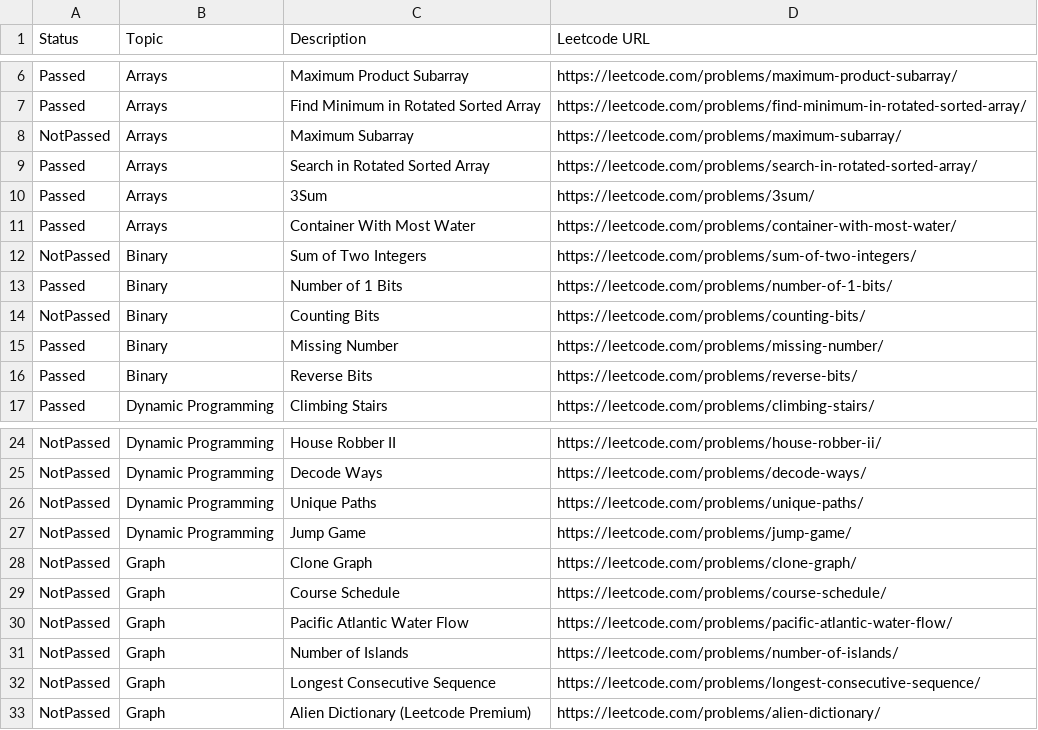
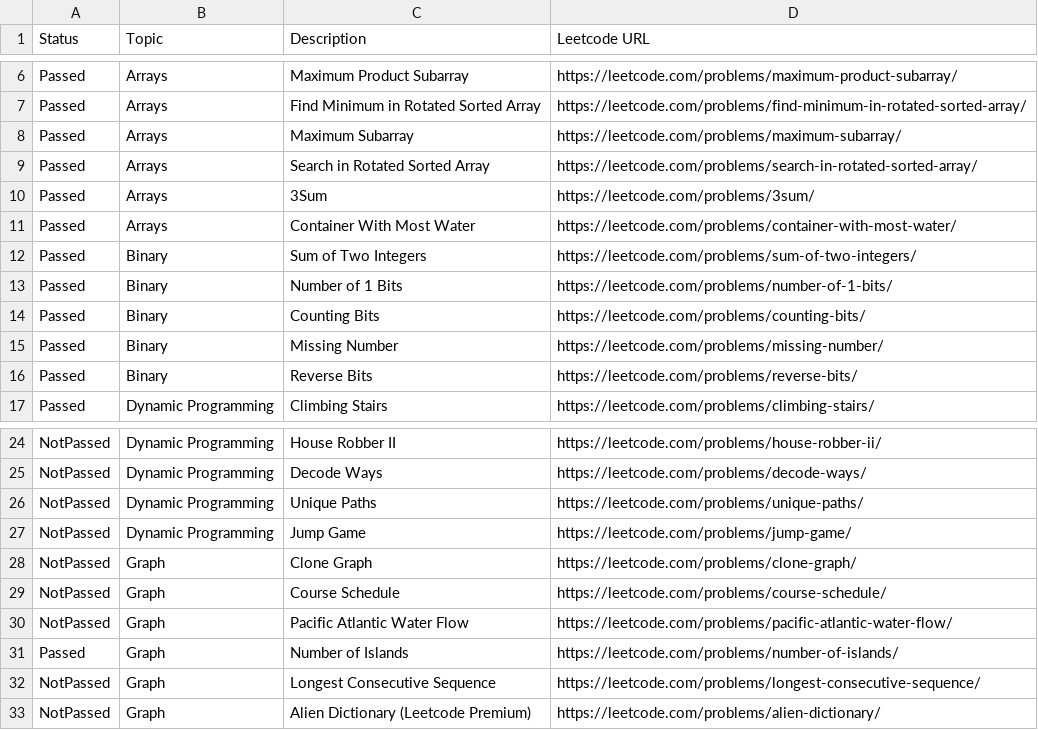
Before and after one commit to s3141p/Playground-js, a CSV file: leetcode/top75_leetcode.csv, drawn as a sheet; only a part is shown, gaps mark what is left out.

```diff
--- a/leetcode/top75_leetcode.csv
+++ b/leetcode/top75_leetcode.csv
@@ -7,3 +7,3 @@ Passed,Arrays,Maximum Product Subarray,https://leetcode.com/problems/maximum-pro
 Passed,Arrays,Find Minimum in Rotated Sorted Array,https://leetcode.com/problems/find-minimum-in-rotated-sorted-array/
-NotPassed,Arrays,Maximum Subarray,https://leetcode.com/problems/maximum-subarray/
+Passed,Arrays,Maximum Subarray,https://leetcode.com/problems/maximum-subarray/
 Passed,Arrays,Search in Rotated Sorted Array,https://leetcode.com/problems/search-in-rotated-sorted-array/
@@ -11,5 +11,5 @@ Passed,Arrays,3Sum,https://leetcode.com/problems/3sum/
 Passed,Arrays,Container With Most Water,https://leetcode.com/problems/container-with-most-water/
-NotPassed,Binary,Sum of Two Integers,https://leetcode.com/problems/sum-of-two-integers/
+Passed,Binary,Sum of Two Integers,https://leetcode.com/problems/sum-of-two-integers/
 Passed,Binary,Number of 1 Bits,https://leetcode.com/problems/number-of-1-bits/
-NotPassed,Binary,Counting Bits,https://leetcode.com/problems/counting-bits/
+Passed,Binary,Counting Bits,https://leetcode.com/problems/counting-bits/
 Passed,Binary,Missing Number,https://leetcode.com/problems/missing-number/
@@ -30,3 +30,3 @@ NotPassed,Graph,Course Schedule,https://leetcode.com/problems/course-schedule/
 NotPassed,Graph,Pacific Atlantic Water Flow,https://leetcode.com/problems/pacific-atlantic-water-flow/
-NotPassed,Graph,Number of Islands,https://leetcode.com/problems/number-of-islands/
+Passed,Graph,Number of Islands,https://leetcode.com/problems/number-of-islands/
 NotPassed,Graph,Longest Consecutive Sequence,https://leetcode.com/problems/longest-consecutive-sequence/
```
Also changed, not shown: leetcode/statistic.csv, 4 other files.
